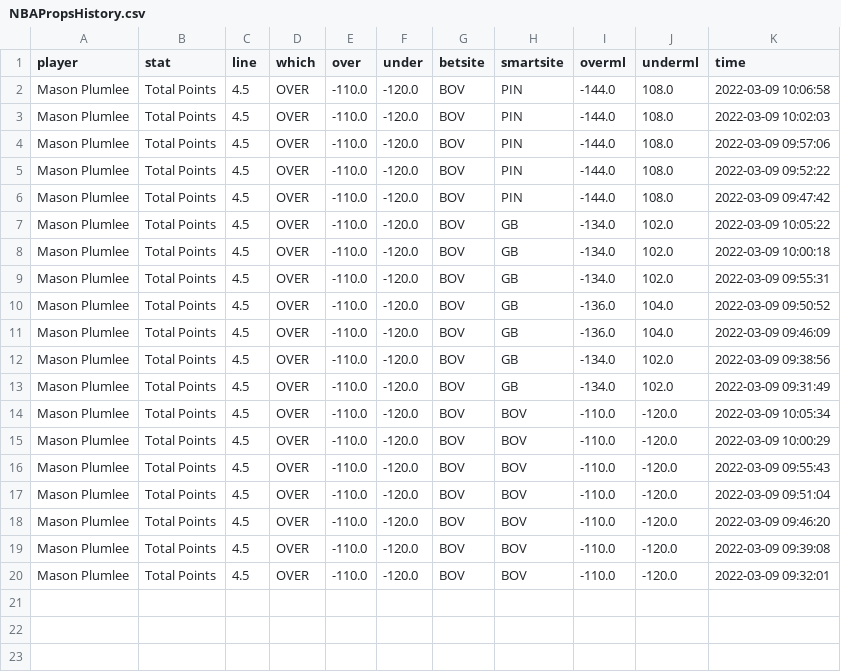
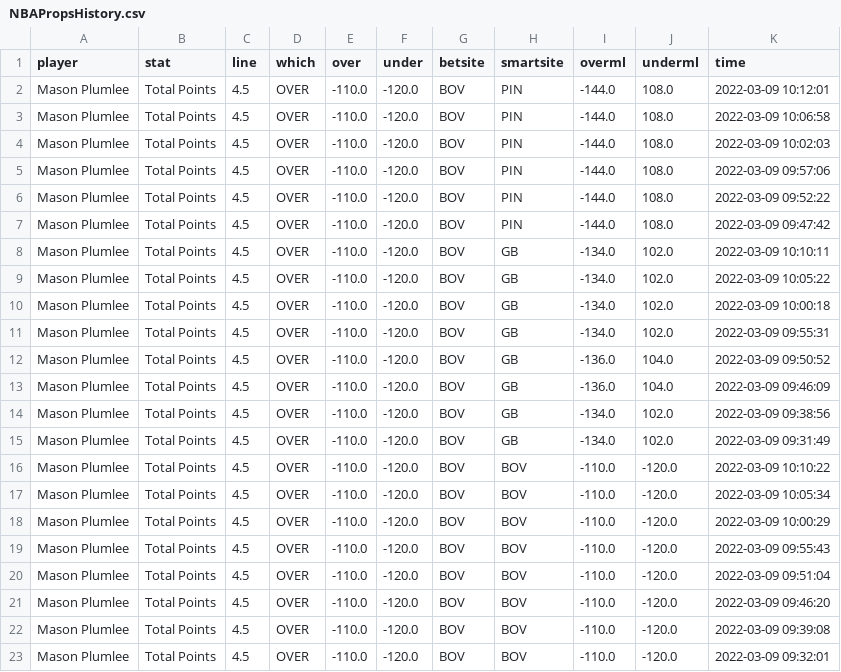
Before and after one commit to BShim92/Public, a CSV file: NBAPropsHistory.csv, drawn as a sheet.

```diff
--- a/NBAPropsHistory.csv
+++ b/NBAPropsHistory.csv
@@ -1,2 +1,3 @@
 player,stat,line,which,over,under,betsite,smartsite,overml,underml,time
+Mason Plumlee,Total Points,4.5,OVER,-110.0,-120.0,BOV,PIN,-144.0,108.0,2022-03-09 10:12:01
 Mason Plumlee,Total Points,4.5,OVER,-110.0,-120.0,BOV,PIN,-144.0,108.0,2022-03-09 10:06:58
@@ -6,2 +7,3 @@ Mason Plumlee,Total Points,4.5,OVER,-110.0,-120.0,BOV,PIN,-144.0,108.0,2022-03-0
 Mason Plumlee,Total Points,4.5,OVER,-110.0,-120.0,BOV,PIN,-144.0,108.0,2022-03-09 09:47:42
+Mason Plumlee,Total Points,4.5,OVER,-110.0,-120.0,BOV,GB,-134.0,102.0,2022-03-09 10:10:11
 Mason Plumlee,Total Points,4.5,OVER,-110.0,-120.0,BOV,GB,-134.0,102.0,2022-03-09 10:05:22
@@ -13,2 +15,3 @@ Mason Plumlee,Total Points,4.5,OVER,-110.0,-120.0,BOV,GB,-134.0,102.0,2022-03-09
 Mason Plumlee,Total Points,4.5,OVER,-110.0,-120.0,BOV,GB,-134.0,102.0,2022-03-09 09:31:49
+Mason Plumlee,Total Points,4.5,OVER,-110.0,-120.0,BOV,BOV,-110.0,-120.0,2022-03-09 10:10:22
 Mason Plumlee,Total Points,4.5,OVER,-110.0,-120.0,BOV,BOV,-110.0,-120.0,2022-03-09 10:05:34
```
Also changed, not shown: NBAProps.csv, NBAPropsHistory_NoDupe.csv.
